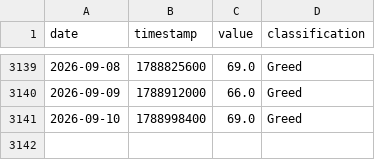
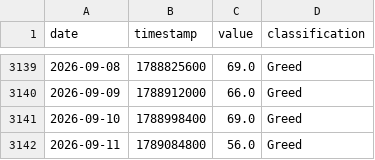
Before and after one commit to edwardchin811227/cryptofear-and-greed-index, a CSV file: data/fng.csv, drawn as a sheet; only a part is shown, gaps mark what is left out; the diff names each change by its address in the sheet, - before the commit and + after, or states it on an @@ line.

Commit message:
data: update fng 2026-09-11 00:10:18

```diff
--- a/data/fng.csv
+++ b/data/fng.csv
+row 3142: 2026-09-11 | 1789084800 | 56.0 | Greed
```
Also changed, not shown: 1 other file.
